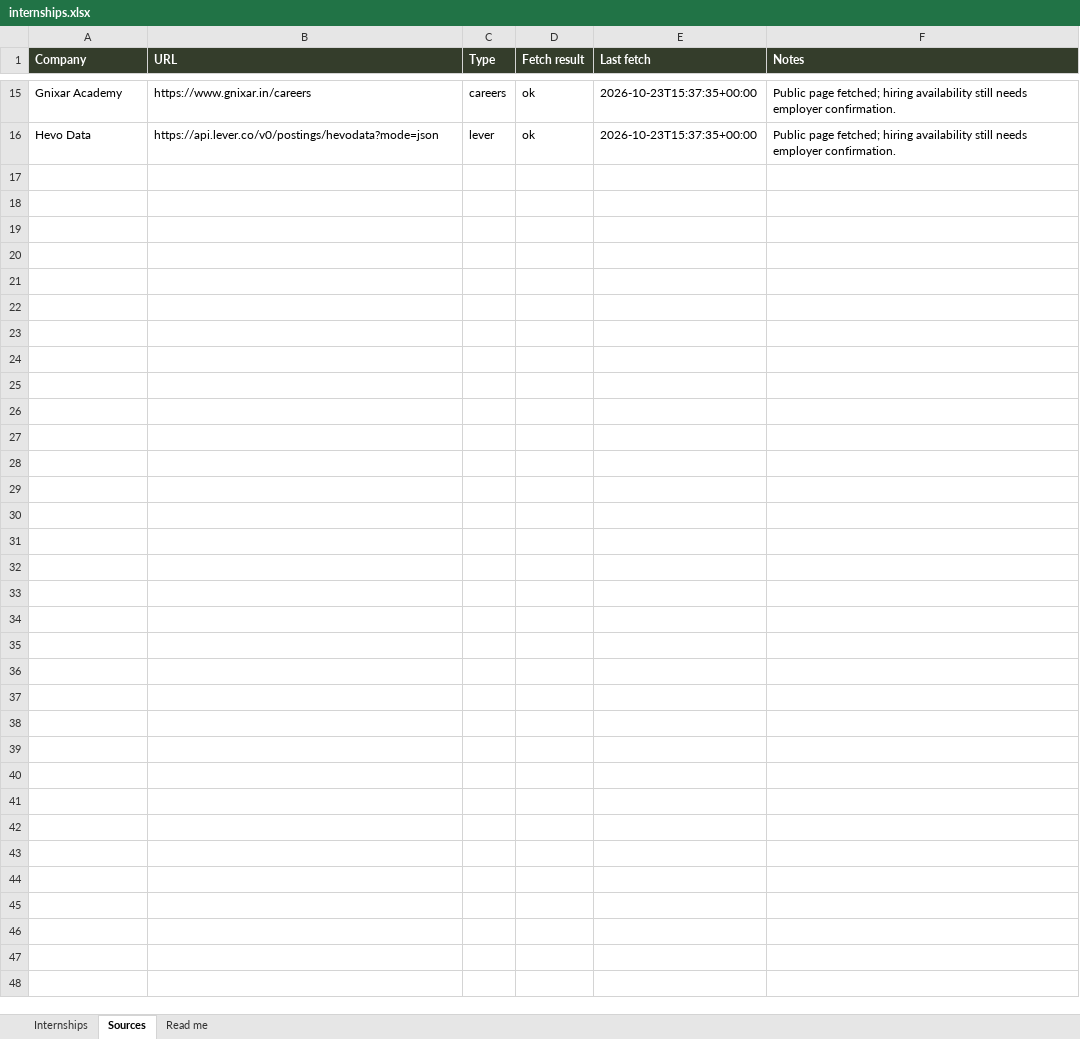
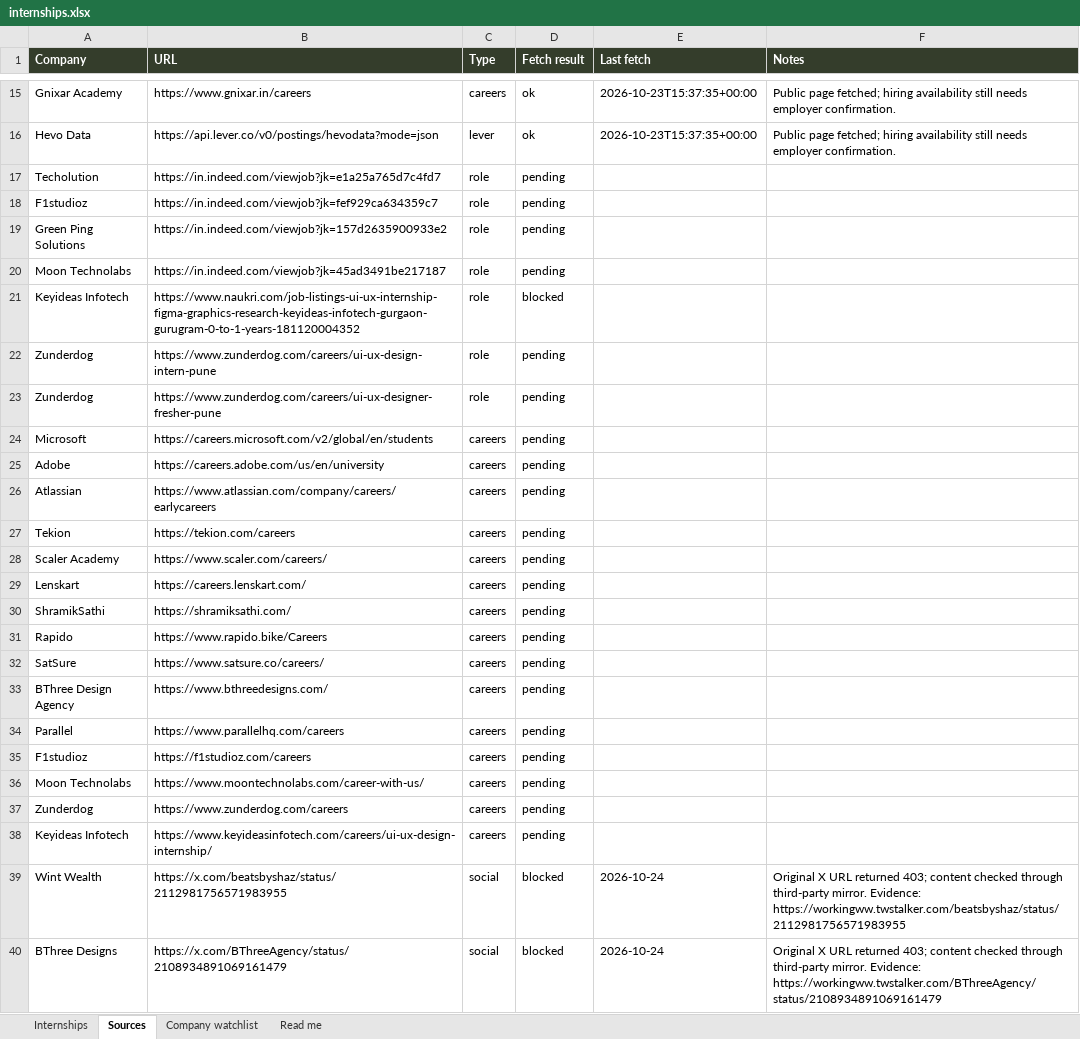
Before and after one commit to AnujR17/Chatgpt-Environment, an Excel workbook: topics/job-search-agent/app/public/data/internships.xlsx, sheet Sources, drawn as a sheet; only a part is shown, gaps mark what is left out; values as stored, in another font and other column widths than the file's, no borders; the diff names each change by its address in the sheet, - before the commit and + after, or states it on an @@ line.

```diff
--- a/topics/job-search-agent/app/public/data/internships.xlsx (sheet Sources)
+++ b/topics/job-search-agent/app/public/data/internships.xlsx (sheet Sources)
+sheet tab: Company watchlist
+row 17: Techolution | https://in.indeed.com/viewjob?jk=e1a25a765d7c4fd7 | role | pending
+row 18: F1studioz | https://in.indeed.com/viewjob?jk=fef929ca634359c7 | role | pending
+row 19: Green Ping Solutions | https://in.indeed.com/viewjob?jk=157d2635900933e2 | role | pending
+row 20: Moon Technolabs | https://in.indeed.com/viewjob?jk=45ad3491be217187 | role | pending
+row 21: Keyideas Infotech | https://www.naukri.com/job-listings-ui-ux-internship-figma-graphics-research-keyideas-infotech-gurgaon-gurugram-0-to-1-years-181120004352 | role | blocked
+row 22: Zunderdog | https://www.zunderdog.com/careers/ui-ux-design-intern-pune | role | pending
+row 23: Zunderdog | https://www.zunderdog.com/careers/ui-ux-designer-fresher-pune | role | pending
+row 24: Microsoft | https://careers.microsoft.com/v2/global/en/students | careers | pending
+row 25: Adobe | https://careers.adobe.com/us/en/university | careers | pending
+row 26: Atlassian | https://www.atlassian.com/company/careers/earlycareers | careers | pending
+row 27: Tekion | https://tekion.com/careers | careers | pending
+row 28: Scaler Academy | https://www.scaler.com/careers/ | careers | pending
+row 29: Lenskart | https://careers.lenskart.com/ | careers | pending
+row 30: ShramikSathi | https://shramiksathi.com/ | careers | pending
+row 31: Rapido | https://www.rapido.bike/Careers | careers | pending
+row 32: SatSure | https://www.satsure.co/careers/ | careers | pending
+row 33: BThree Design Agency | https://www.bthreedesigns.com/ | careers | pending
+row 34: Parallel | https://www.parallelhq.com/careers | careers | pending
+row 35: F1studioz | https://f1studioz.com/careers | careers | pending
+row 36: Moon Technolabs | https://www.moontechnolabs.com/career-with-us/ | careers | pending
+row 37: Zunderdog | https://www.zunderdog.com/careers | careers | pending
+row 38: Keyideas Infotech | https://www.keyideasinfotech.com/careers/ui-ux-design-internship/ | careers | pending
+row 39: Wint Wealth | https://x.com/beatsbyshaz/status/2112981756571983955 | social | blocked | 2026-10-24 | Original X URL returned 403; content checked through third-party mirror. Evidence: https://workingww.twstalker.com/beatsbyshaz/status/2112981756571983955
+row 40: BThree Designs | https://x.com/BThreeAgency/status/2108934891069161479 | social | blocked | 2026-10-24 | Original X URL returned 403; content checked through third-party mirror. Evidence: https://workingww.twstalker.com/BThreeAgency/status/2108934891069161479
```
Also changed, not shown: sheet Internships, sheet Read me, 15 other files.
